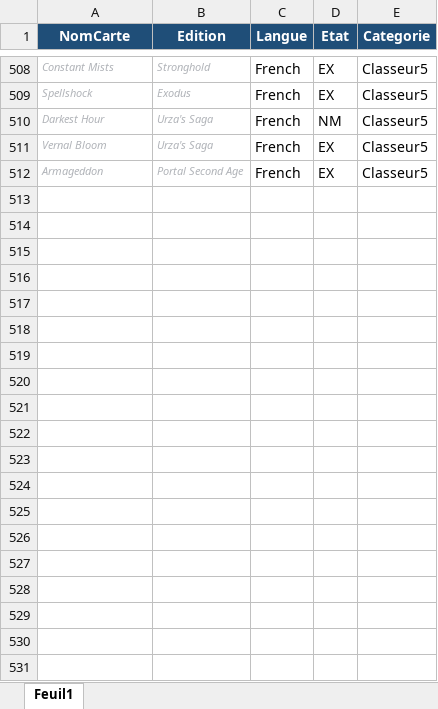
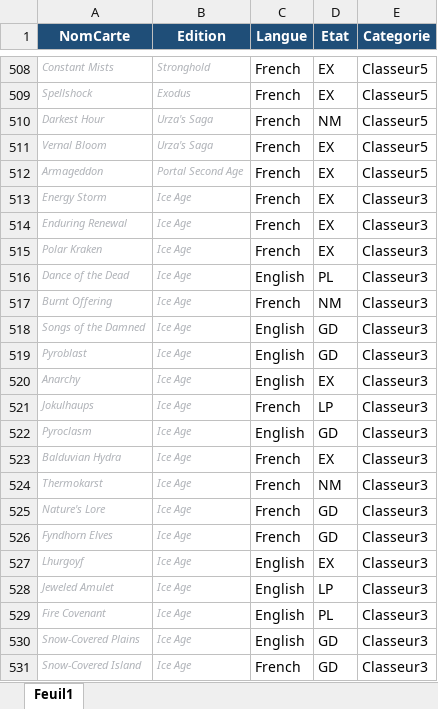
Before and after one commit to sokomano-ship-it/mtg-portfolio, an Excel workbook: uploads/collection.xlsx, sheet Feuil1, drawn as a sheet; only a part is shown, gaps mark what is left out; values as stored, in another font and other column widths than the file's, no borders; table styles not drawn; the diff covers the shown part only; the diff names each change by its address in the sheet, - before the commit and + after, or states it on an @@ line.

Commit message:
Update collection and portfolio data

```diff
--- a/uploads/collection.xlsx (sheet Feuil1)
+++ b/uploads/collection.xlsx (sheet Feuil1)
+row 513: Energy Storm | Ice Age | French | EX | Classeur3
+row 514: Enduring Renewal | Ice Age | French | EX | Classeur3
+row 515: Polar Kraken | Ice Age | French | EX | Classeur3
+row 516: Dance of the Dead | Ice Age | English | PL | Classeur3
+row 517: Burnt Offering | Ice Age | French | NM | Classeur3
+row 518: Songs of the Damned | Ice Age | English | GD | Classeur3
+row 519: Pyroblast | Ice Age | English | GD | Classeur3
+row 520: Anarchy | Ice Age | English | EX | Classeur3
+row 521: Jokulhaups | Ice Age | French | LP | Classeur3
+row 522: Pyroclasm | Ice Age | English | GD | Classeur3
+row 523: Balduvian Hydra | Ice Age | French | EX | Classeur3
+row 524: Thermokarst | Ice Age | French | NM | Classeur3
+row 525: Nature's Lore | Ice Age | French | GD | Classeur3
+row 526: Fyndhorn Elves | Ice Age | French | GD | Classeur3
+row 527: Lhurgoyf | Ice Age | English | EX | Classeur3
+row 528: Jeweled Amulet | Ice Age | English | LP | Classeur3
+row 529: Fire Covenant | Ice Age | English | PL | Classeur3
+row 530: Snow-Covered Plains | Ice Age | English | GD | Classeur3
+row 531: Snow-Covered Island | Ice Age | French | GD | Classeur3
```
Also changed, not shown: 15 added rows elsewhere in this sheet, 12 other files.
